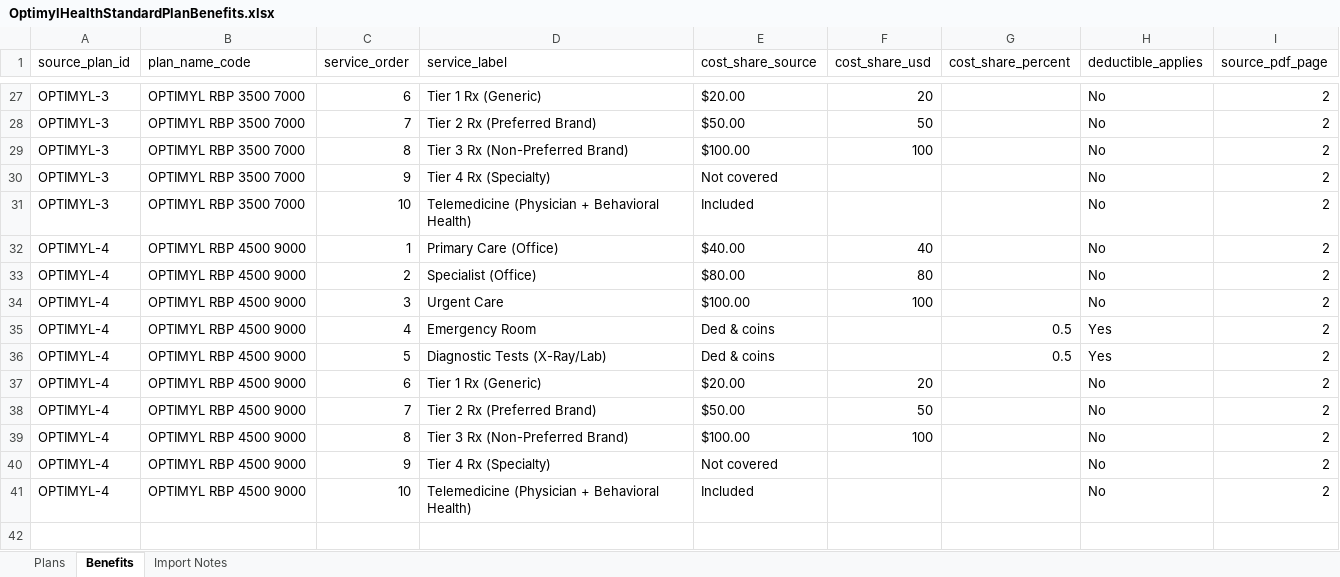
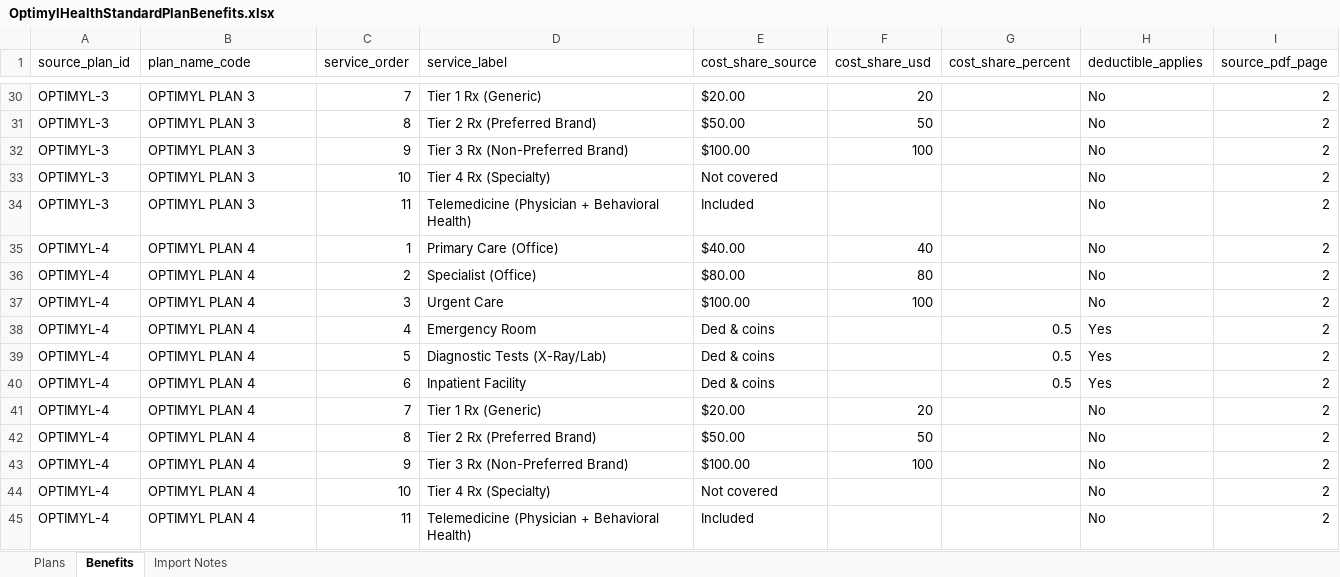
Before and after one commit to sheph007-pixel/Renewal, an Excel workbook: server/data/plan-docs/OptimylHealthStandardPlanBenefits.xlsx, sheet Benefits, drawn as a sheet; only a part is shown, gaps mark what is left out; values as stored, in another font and other column widths than the file's, no borders; addresses are those after the commit; the diff covers the shown part only; the diff names each change by its address in the sheet, - before the commit and + after, or states it on an @@ line.

```diff
--- a/server/data/plan-docs/OptimylHealthStandardPlanBenefits.xlsx (sheet Benefits)
+++ b/server/data/plan-docs/OptimylHealthStandardPlanBenefits.xlsx (sheet Benefits)
-B30:B34 (plan_name_code): OPTIMYL RBP 3500 7000
+B30:B34 (plan_name_code): OPTIMYL PLAN 3
-C30 (service_order): 6
+C30 (service_order): 7
-C31 (service_order): 7
+C31 (service_order): 8
-C32 (service_order): 8
+C32 (service_order): 9
-C33 (service_order): 9
+C33 (service_order): 10
-C34 (service_order): 10
+C34 (service_order): 11
-B35:B39 (plan_name_code): OPTIMYL RBP 4500 9000
+B35:B39 (plan_name_code): OPTIMYL PLAN 4
+row 40: OPTIMYL-4 | OPTIMYL PLAN 4 | 6 | Inpatient Facility | Ded & coins |  | 0.5 | Yes | 2
-B41:B45 (plan_name_code): OPTIMYL RBP 4500 9000
+B41:B45 (plan_name_code): OPTIMYL PLAN 4
-C41 (service_order): 6
+C41 (service_order): 7
-C42 (service_order): 7
+C42 (service_order): 8
-C43 (service_order): 8
+C43 (service_order): 9
-C44 (service_order): 9
+C44 (service_order): 10
-C45 (service_order): 10
+C45 (service_order): 11
```
Also changed, not shown: 3 added rows and 35 edited cells elsewhere in this sheet, sheet Import Notes, sheet Plans, 8 other files.
